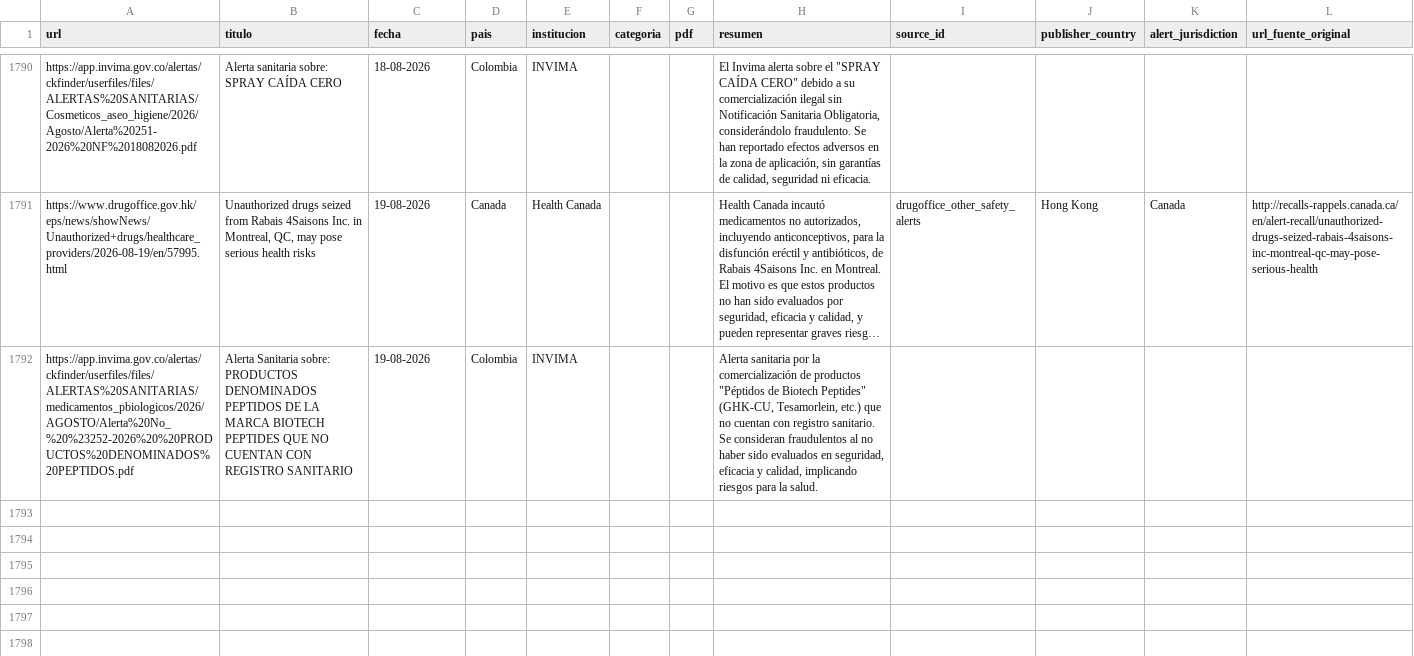
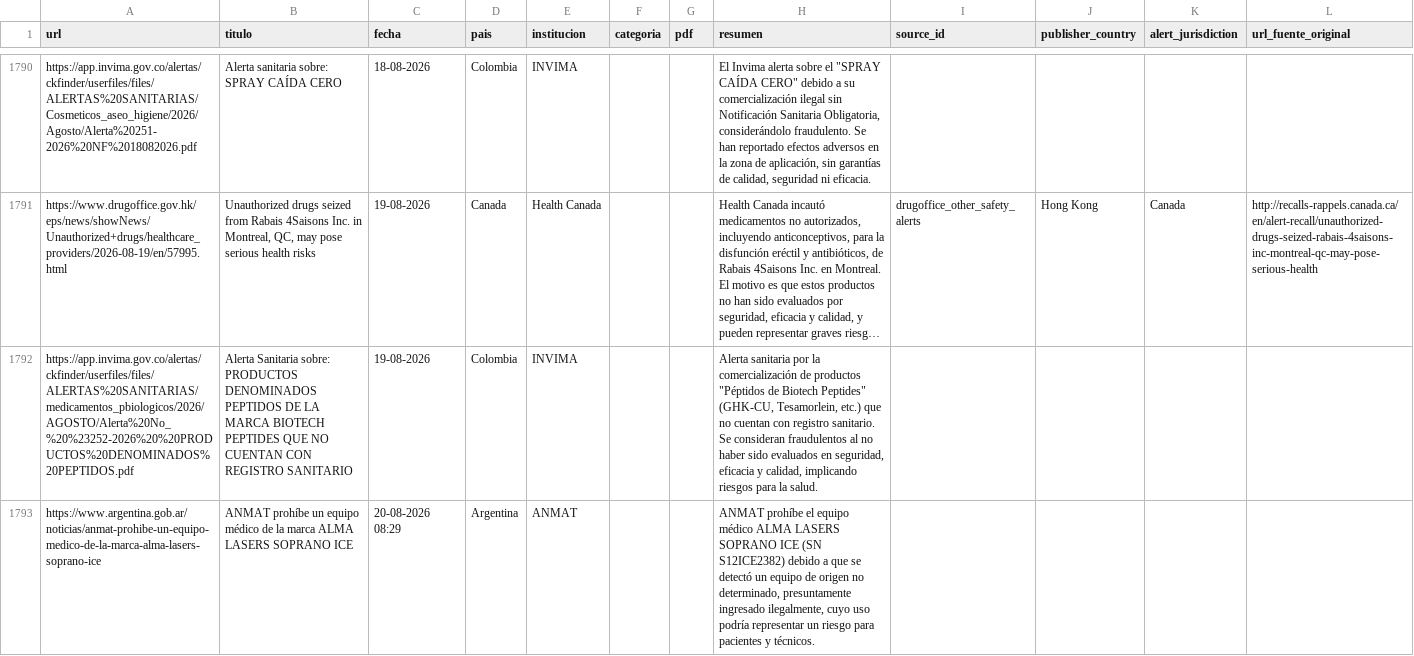
Before and after one commit to JohanEsR17/Web-Scraping-Alertas-Farmacovigilancia, a CSV file: noticias_historial.csv, drawn as a sheet; only a part is shown, gaps mark what is left out; long unchanged cells end in …; the diff names each change by its address in the sheet, - before the commit and + after, or states it on an @@ line.

```diff
--- a/noticias_historial.csv
+++ b/noticias_historial.csv
+row 1793: https://www.argentina.gob.ar/noticias/anmat-prohibe-un-equipo-medico-de-la-marca-alma-lasers-soprano-ice | ANMAT prohíbe un equipo médico de la marca ALMA LASERS SOPRANO ICE | 20-08-2026 08:29 | Argentina | ANMAT |  |  | ANMAT prohíbe el equipo médico ALMA LASERS SOPRANO ICE (SN S12ICE2382) debido a que se detectó un equipo de origen no determinado, presuntamente ingresado ilegalmente, cuyo uso podría representar un riesgo para pacientes y técnicos.
```
